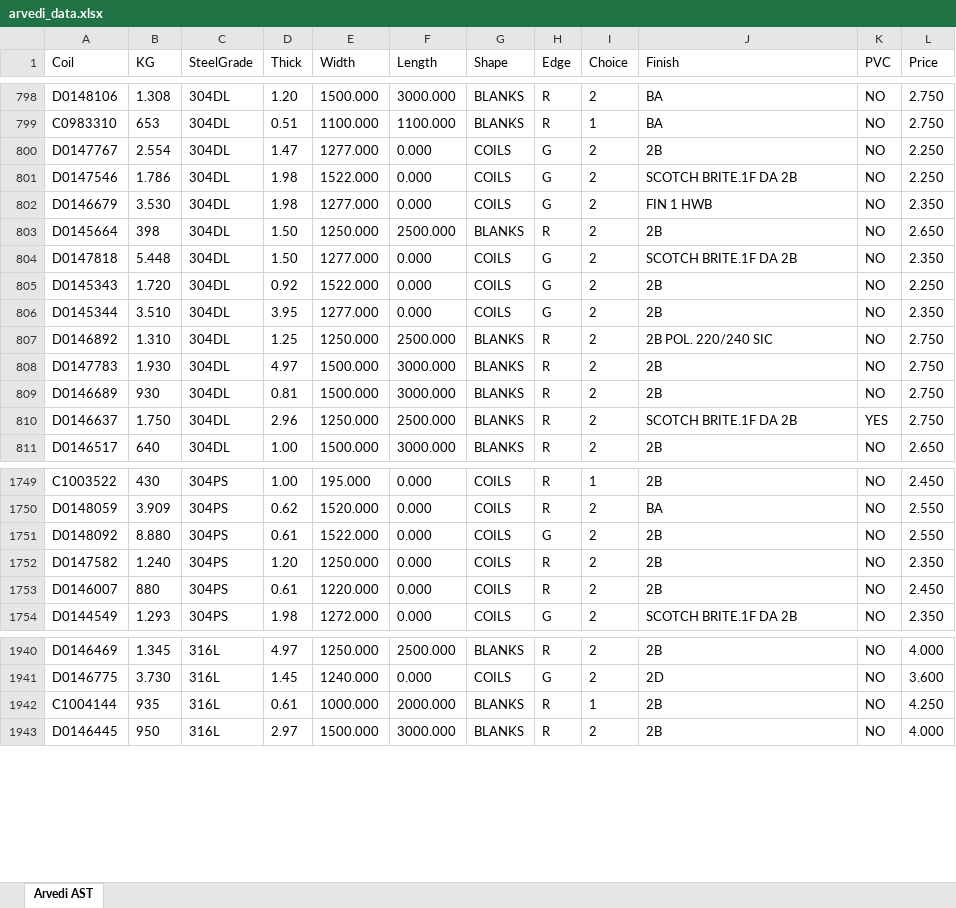
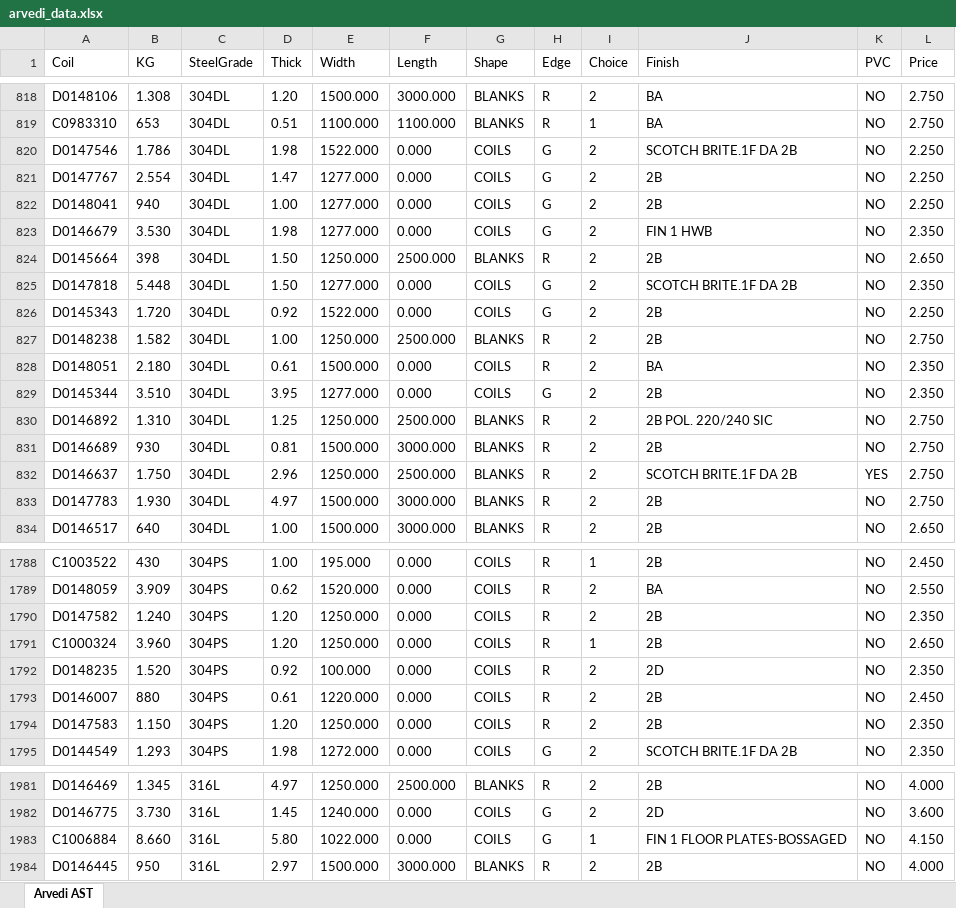
Before and after one commit to Mokax1/inv-scraper, an Excel workbook: arvedi_data.xlsx, sheet Arvedi AST, drawn as a sheet; only a part is shown, gaps mark what is left out; values as stored, in another font and other column widths than the file's, no borders; removed rows and columns are numbered as before the commit, all else as after; the diff covers the shown part only; the diff names each change by its address in the sheet, - before the commit and + after, or states it on an @@ line.

```diff
--- a/arvedi_data.xlsx (sheet Arvedi AST)
+++ b/arvedi_data.xlsx (sheet Arvedi AST)
@@ row 800 moved to row 821: D0147767 @@
+row 822: D0148041 | 940 | 304DL | 1.00 | 1277.000 | 0.000 | COILS | G | 2 | 2B | NO | 2.250
+row 827: D0148238 | 1.582 | 304DL | 1.00 | 1250.000 | 2500.000 | BLANKS | R | 2 | 2B | NO | 2.750
+row 828: D0148051 | 2.180 | 304DL | 0.61 | 1500.000 | 0.000 | COILS | R | 2 | BA | NO | 2.350
@@ row 808 moved to row 833: D0147783 @@
-row 1751: D0148092 | 8.880 | 304PS | 0.61 | 1522.000 | 0.000 | COILS | G | 2 | 2B | NO | 2.550
+row 1791: C1000324 | 3.960 | 304PS | 1.20 | 1250.000 | 0.000 | COILS | R | 1 | 2B | NO | 2.650
+row 1792: D0148235 | 1.520 | 304PS | 0.92 | 100.000 | 0.000 | COILS | R | 2 | 2D | NO | 2.350
+row 1794: D0147583 | 1.150 | 304PS | 1.20 | 1250.000 | 0.000 | COILS | R | 2 | 2B | NO | 2.350
-row 1942: C1004144 | 935 | 316L | 0.61 | 1000.000 | 2000.000 | BLANKS | R | 1 | 2B | NO | 4.250
+row 1983: C1006884 | 8.660 | 316L | 5.80 | 1022.000 | 0.000 | COILS | G | 1 | FIN 1 FLOOR PLATES-BOSSAGED | NO | 4.150
```
Also changed, not shown: 71 added rows, 27 removed rows, 164 moved rows and 31 edited cells elsewhere in this sheet, 1 other file.
